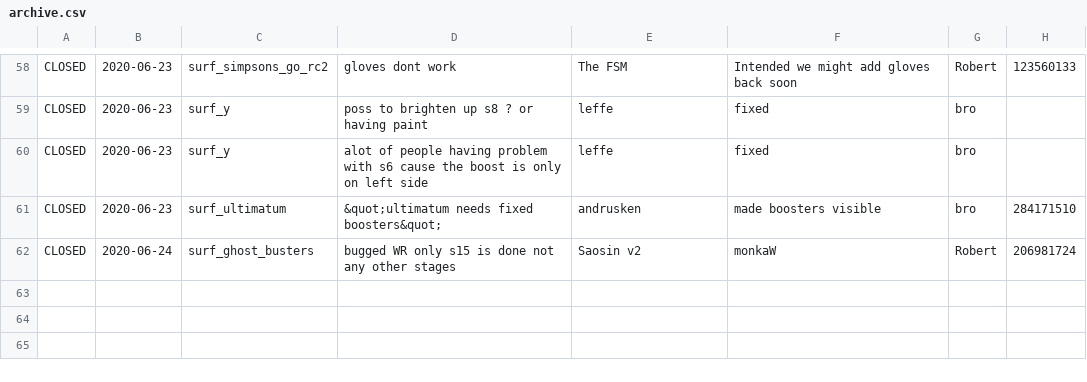
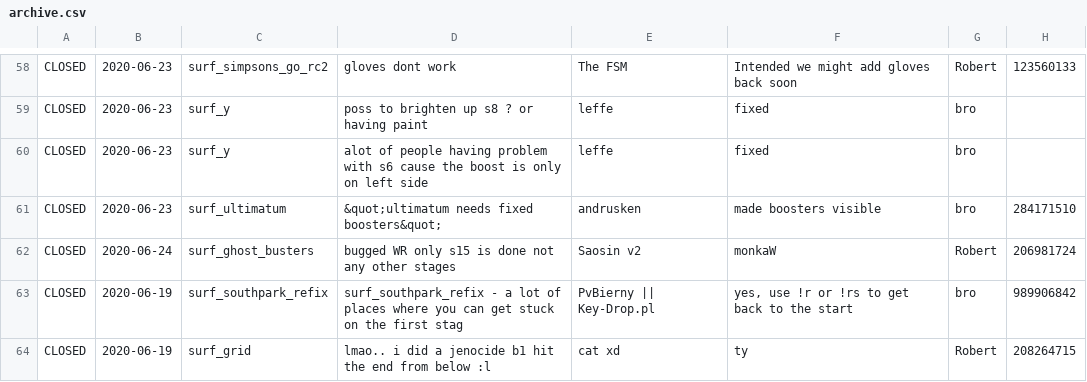
Before and after one commit to Kakalinn/sh-report-archive, a CSV file: archive.csv, drawn as a sheet; only a part is shown, gaps mark what is left out.

```diff
--- a/archive.csv
+++ b/archive.csv
@@ -62 +62,3 @@
 "CLOSED","2020-06-24","surf_ghost_busters","bugged WR only s15 is done not any other stages","Saosin v2","monkaW","Robert",206981724
+"CLOSED","2020-06-19","surf_southpark_refix","surf_southpark_refix - a lot of places where you can get stuck on the first stag","PvBierny || Key-Drop.pl","yes, use !r or !rs to get back to the start","bro",989906842
+"CLOSED","2020-06-19","surf_grid","lmao.. i did a jenocide b1 hit the end from below :l","cat xd","ty","Robert",208264715
```
Also changed, not shown: 1 other file.
